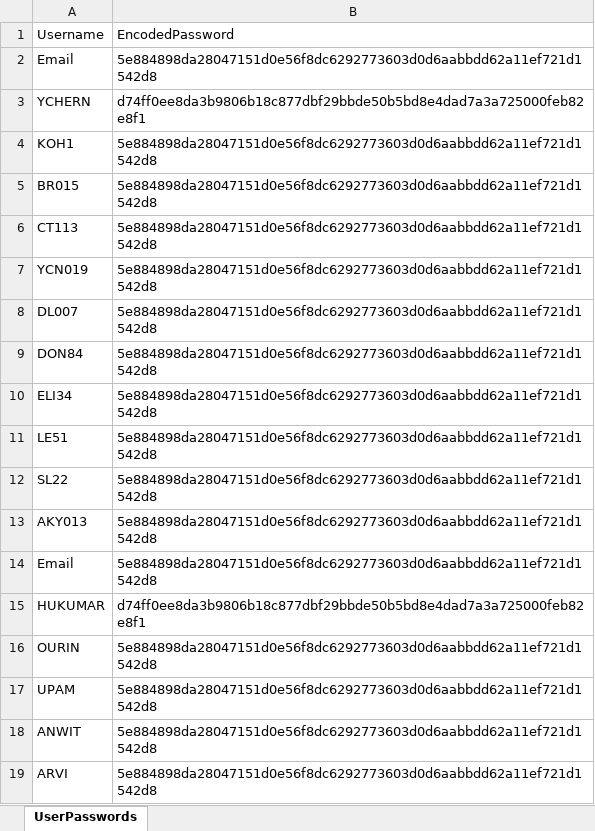
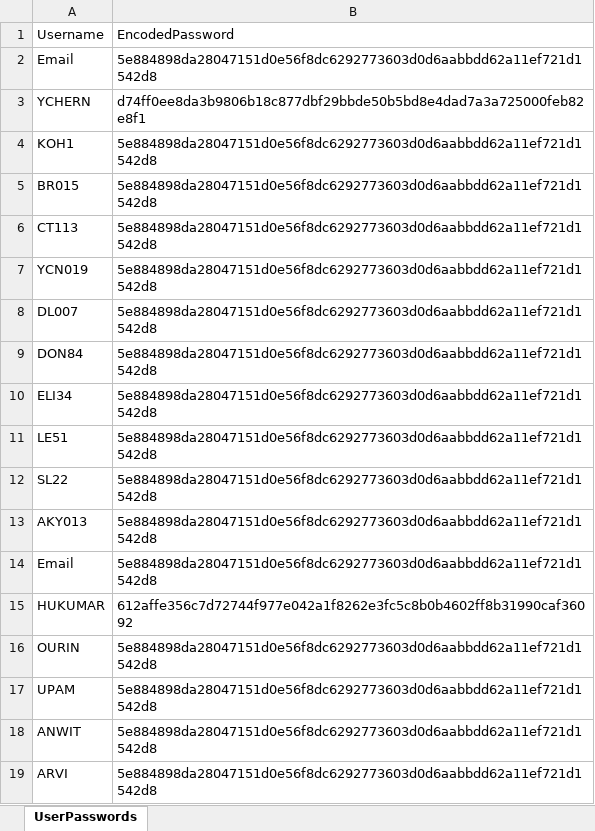
Before and after one commit to VigneshManiSenthilnathan/CampManagement-Java, an Excel workbook: OOPproj2002/src/pkg_camp/user_passwords.xlsx, sheet UserPasswords, drawn as a sheet; values as stored, in another font and other column widths than the file's, no borders; the diff names each change by its address in the sheet, - before the commit and + after, or states it on an @@ line.

```diff
--- a/OOPproj2002/src/pkg_camp/user_passwords.xlsx (sheet UserPasswords)
+++ b/OOPproj2002/src/pkg_camp/user_passwords.xlsx (sheet UserPasswords)
-B15: d74ff0ee8da3b9806b18c877dbf29bbde50b5bd8e4dad7a3a725000feb82e8f1
+B15: 612affe356c7d72744f977e042a1f8262e3fc5c8b0b4602ff8b31990caf36092
```
Also changed, not shown: OOPproj2002/src/pkg_camp/camps.xlsx, 3 other files.
